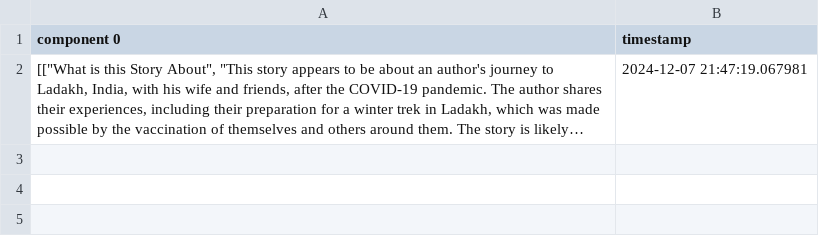
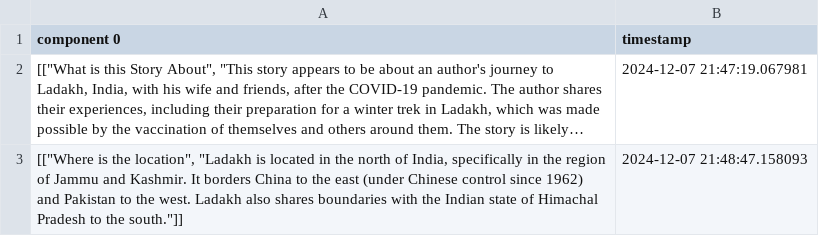
Before and after one commit to studio-suman/DataScience---LLM, a CSV file: .gradio/cached_examples/22/log.csv, drawn as a sheet; long unchanged cells end in …; the diff names each change by its address in the sheet, - before the commit and + after, or states it on an @@ line.

```diff
--- a/.gradio/cached_examples/22/log.csv
+++ b/.gradio/cached_examples/22/log.csv
+row 3: [["Where is the location", "Ladakh is located in the north of India, specifically in the region of Jammu and Kashmir. It borders China to the east (under Chinese control since 1962) and Pakistan to the west. Ladakh also shares boundaries with the Indian state of Himachal Pradesh to the south."]] | 2024-12-07 21:48:47.158093
```
Also changed, not shown: 1 other file.
